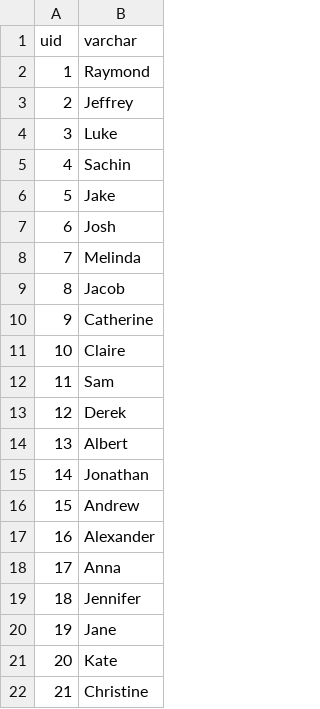
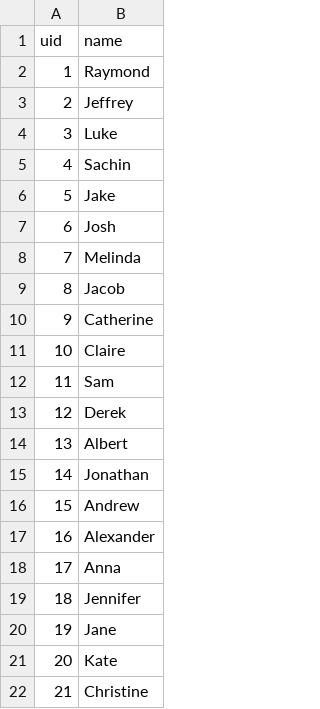
Before and after one commit to raymondhechen/coldcall, a CSV file: backend/data/Users.csv, drawn as a sheet.

```diff
--- a/backend/data/Users.csv
+++ b/backend/data/Users.csv
@@ -1,2 +1,2 @@
-uid,varchar
+uid,name
 1,Raymond
```
Also changed, not shown: 2 other files.
